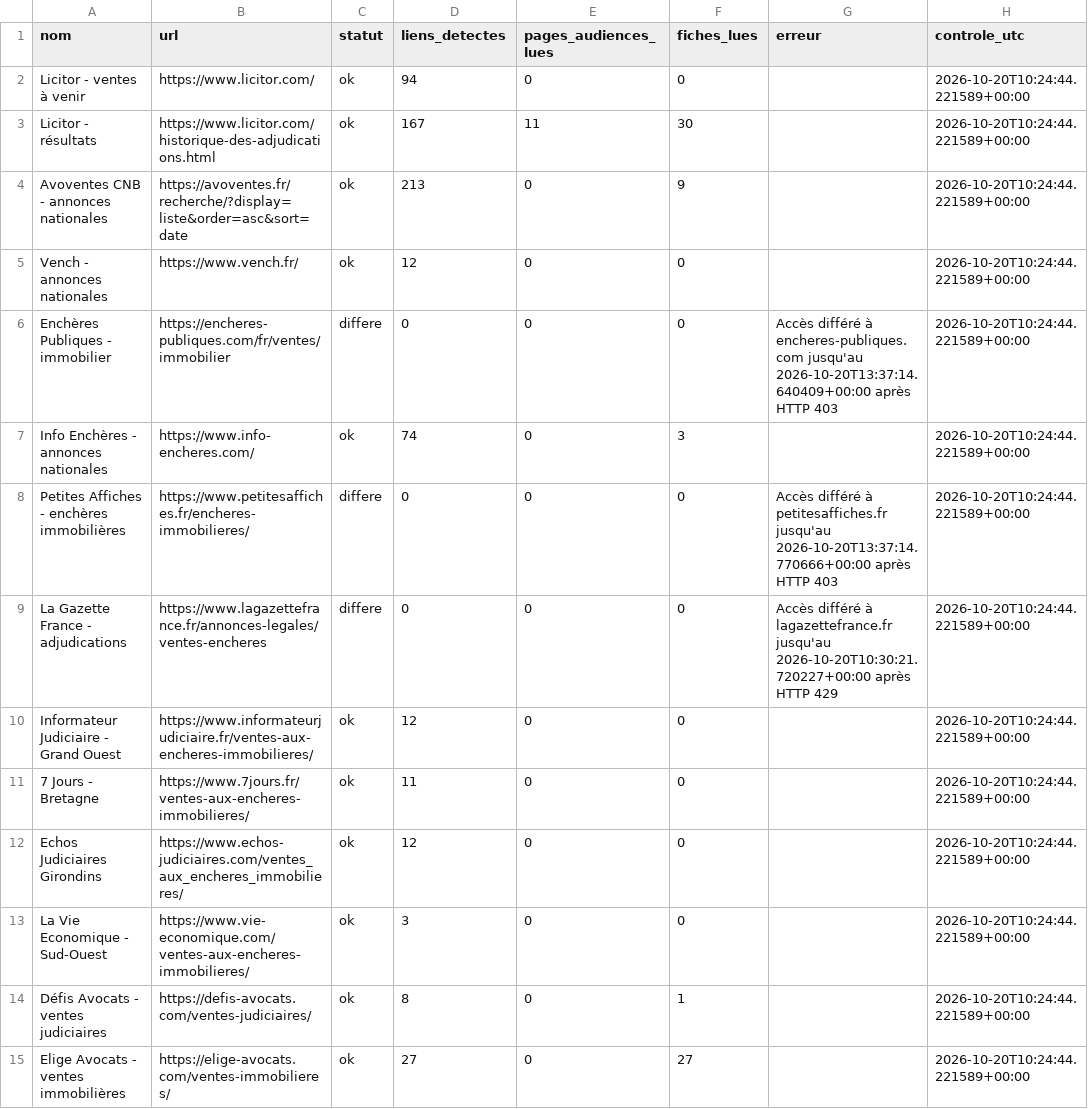
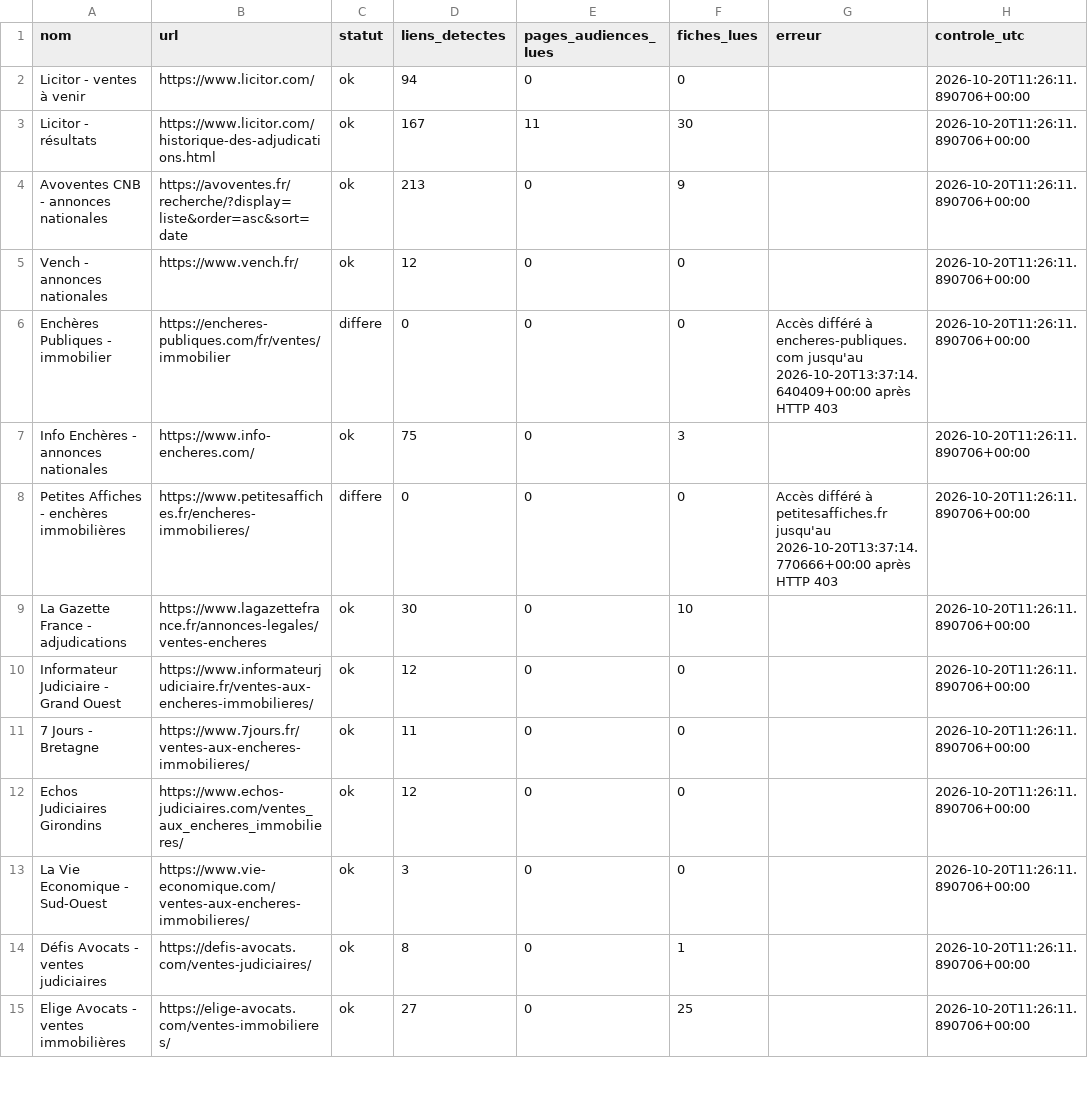
Before and after one commit to adjudications-france-monitor/adjudications-france-monitor, a CSV file: rapports/sources.csv, drawn as a sheet; only a part is shown; the diff covers the shown part only.

```diff
--- a/rapports/sources.csv
+++ b/rapports/sources.csv
@@ -1,15 +1,15 @@
 nom,url,statut,liens_detectes,pages_audiences_lues,fiches_lues,erreur,controle_utc
-Licitor - ventes à venir,https://www.licitor.com/,ok,94,0,0,,2026-10-20T10:24:44.221589+00:00
-Licitor - résultats,https://www.licitor.com/historique-des-adjudications.html,ok,167,11,30,,2026-10-20T10:24:44.221589+00:00
-Avoventes CNB - annonces nationales,https://avoventes.fr/recherche/?display=liste&order=asc&sort=date,ok,213,0,9,,2026-10-20T10:24:44.221589+00:00
-Vench - annonces nationales,https://www.vench.fr/,ok,12,0,0,,2026-10-20T10:24:44.221589+00:00
-Enchères Publiques - immobilier,https://encheres-publiques.com/fr/ventes/immobilier,differe,0,0,0,Accès différé à encheres-publiques.com jusqu'au 2026-10-20T13:37:14.640409+00:00 après HTTP 403,2026-10-20T10:24:44.221589+00:00
-Info Enchères - annonces nationales,https://www.info-encheres.com/,ok,74,0,3,,2026-10-20T10:24:44.221589+00:00
-Petites Affiches - enchères immobilières,https://www.petitesaffiches.fr/encheres-immobilieres/,differe,0,0,0,Accès différé à petitesaffiches.fr jusqu'au 2026-10-20T13:37:14.770666+00:00 après HTTP 403,2026-10-20T10:24:44.221589+00:00
-La Gazette France - adjudications,https://www.lagazettefrance.fr/annonces-legales/ventes-encheres,differe,0,0,0,Accès différé à lagazettefrance.fr jusqu'au 2026-10-20T10:30:21.720227+00:00 après HTTP 429,2026-10-20T10:24:44.221589+00:00
-Informateur Judiciaire - Grand Ouest,https://www.informateurjudiciaire.fr/ventes-aux-encheres-immobilieres/,ok,12,0,0,,2026-10-20T10:24:44.221589+00:00
-7 Jours - Bretagne,https://www.7jours.fr/ventes-aux-encheres-immobilieres/,ok,11,0,0,,2026-10-20T10:24:44.221589+00:00
-Echos Judiciaires Girondins,https://www.echos-judiciaires.com/ventes_aux_encheres_immobilieres/,ok,12,0,0,,2026-10-20T10:24:44.221589+00:00
-La Vie Economique - Sud-Ouest,https://www.vie-economique.com/ventes-aux-encheres-immobilieres/,ok,3,0,0,,2026-10-20T10:24:44.221589+00:00
-Défis Avocats - ventes judiciaires,https://defis-avocats.com/ventes-judiciaires/,ok,8,0,1,,2026-10-20T10:24:44.221589+00:00
-Elige Avocats - ventes immobilières,https://elige-avocats.com/ventes-immobilieres/,ok,27,0,27,,2026-10-20T10:24:44.221589+00:00
+Licitor - ventes à venir,https://www.licitor.com/,ok,94,0,0,,2026-10-20T11:26:11.890706+00:00
+Licitor - résultats,https://www.licitor.com/historique-des-adjudications.html,ok,167,11,30,,2026-10-20T11:26:11.890706+00:00
+Avoventes CNB - annonces nationales,https://avoventes.fr/recherche/?display=liste&order=asc&sort=date,ok,213,0,9,,2026-10-20T11:26:11.890706+00:00
+Vench - annonces nationales,https://www.vench.fr/,ok,12,0,0,,2026-10-20T11:26:11.890706+00:00
+Enchères Publiques - immobilier,https://encheres-publiques.com/fr/ventes/immobilier,differe,0,0,0,Accès différé à encheres-publiques.com jusqu'au 2026-10-20T13:37:14.640409+00:00 après HTTP 403,2026-10-20T11:26:11.890706+00:00
+Info Enchères - annonces nationales,https://www.info-encheres.com/,ok,75,0,3,,2026-10-20T11:26:11.890706+00:00
+Petites Affiches - enchères immobilières,https://www.petitesaffiches.fr/encheres-immobilieres/,differe,0,0,0,Accès différé à petitesaffiches.fr jusqu'au 2026-10-20T13:37:14.770666+00:00 après HTTP 403,2026-10-20T11:26:11.890706+00:00
+La Gazette France - adjudications,https://www.lagazettefrance.fr/annonces-legales/ventes-encheres,ok,30,0,10,,2026-10-20T11:26:11.890706+00:00
+Informateur Judiciaire - Grand Ouest,https://www.informateurjudiciaire.fr/ventes-aux-encheres-immobilieres/,ok,12,0,0,,2026-10-20T11:26:11.890706+00:00
+7 Jours - Bretagne,https://www.7jours.fr/ventes-aux-encheres-immobilieres/,ok,11,0,0,,2026-10-20T11:26:11.890706+00:00
+Echos Judiciaires Girondins,https://www.echos-judiciaires.com/ventes_aux_encheres_immobilieres/,ok,12,0,0,,2026-10-20T11:26:11.890706+00:00
+La Vie Economique - Sud-Ouest,https://www.vie-economique.com/ventes-aux-encheres-immobilieres/,ok,3,0,0,,2026-10-20T11:26:11.890706+00:00
+Défis Avocats - ventes judiciaires,https://defis-avocats.com/ventes-judiciaires/,ok,8,0,1,,2026-10-20T11:26:11.890706+00:00
+Elige Avocats - ventes immobilières,https://elige-avocats.com/ventes-immobilieres/,ok,27,0,25,,2026-10-20T11:26:11.890706+00:00
```
Also changed, not shown: 38 edited cells elsewhere in this file, rapports/dernier.csv, 2 other files.
